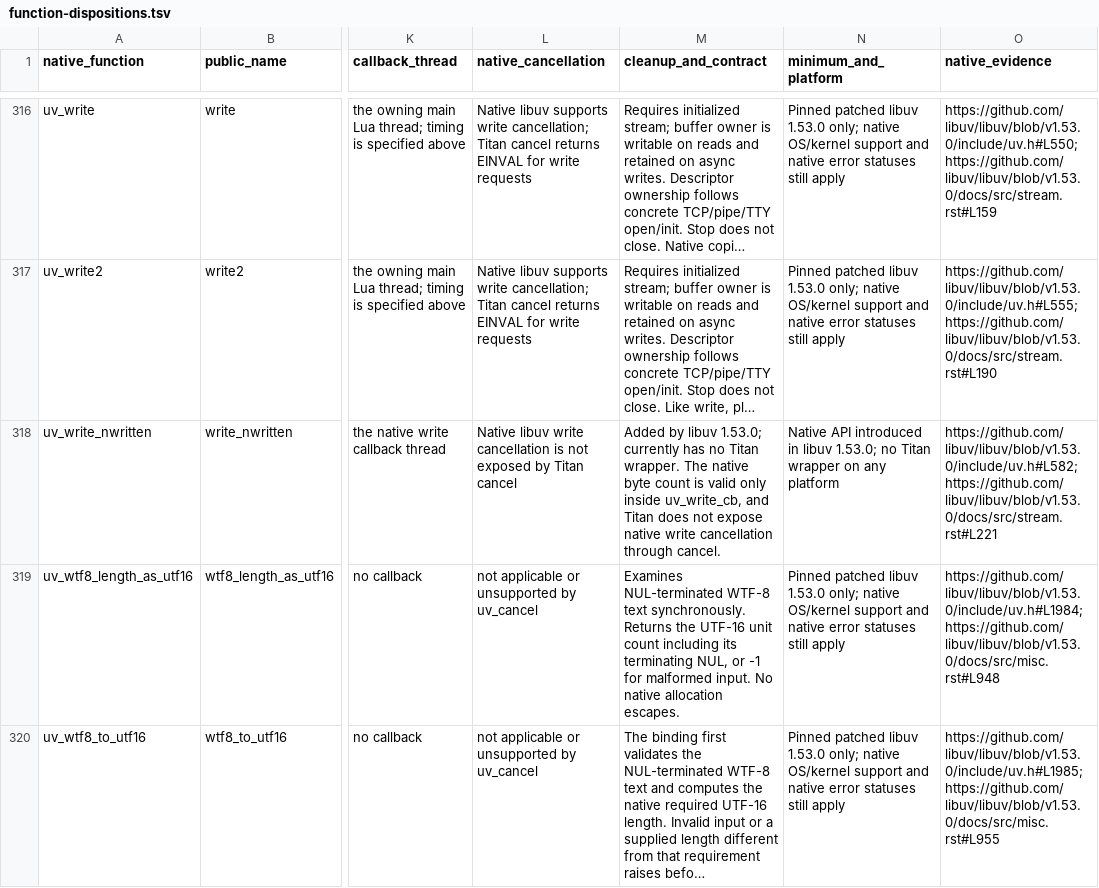
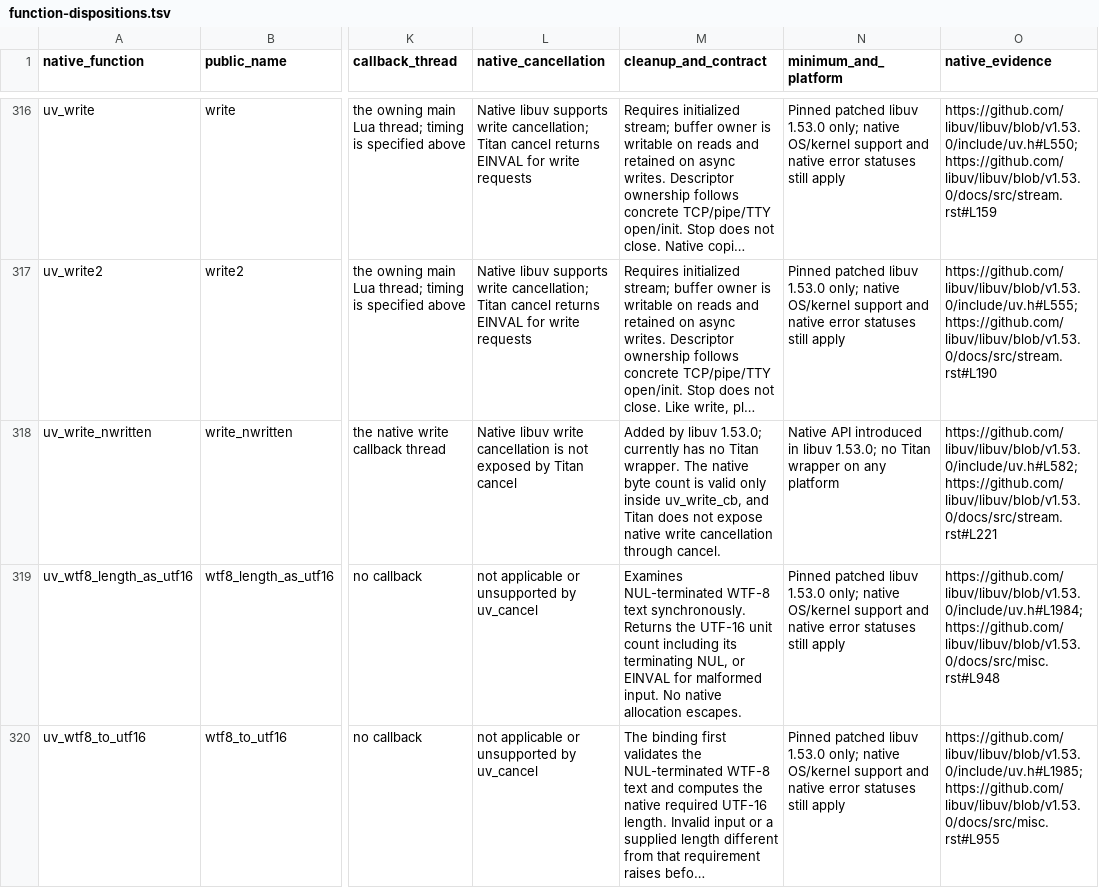
Before and after one commit to mascarenhas/titan, a TSV file: doc/language/uv/function-dispositions.tsv, drawn as a sheet; only a part is shown, gaps mark what is left out; long unchanged cells end in …; the diff names each change by its address in the sheet, - before the commit and + after, or states it on an @@ line.

Commit message:
Expect EINVAL for malformed WTF-8 with libuv 1.53.0

```diff
--- a/doc/language/uv/function-dispositions.tsv
+++ b/doc/language/uv/function-dispositions.tsv
-M319 (cleanup_and_contract): …NUL, or -1 for malformed…
+M319 (cleanup_and_contract): …NUL, or EINVAL for malformed…
```
Also changed, not shown: 3 other files.
